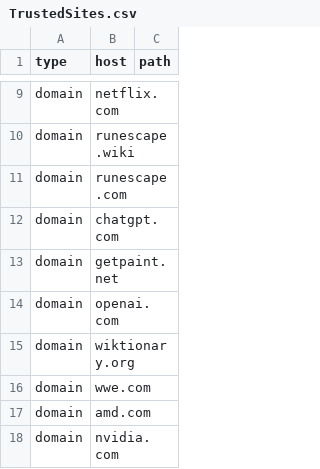
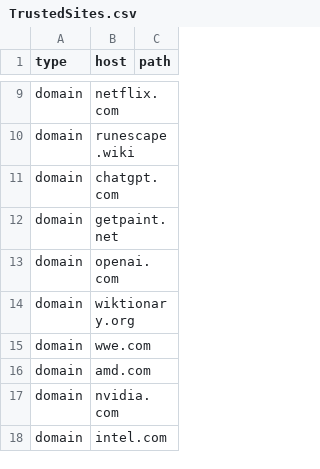
Before and after one commit to NightmaREE3Z/Focus-Master, a CSV file: blocker/lists/TrustedSites.csv, drawn as a sheet; only a part is shown, gaps mark what is left out; the shorter side is filled out with more unchanged rows; the diff names each change by its address in the sheet, - before the commit and + after, or states it on an @@ line.

Commit message:
Sync BraveFox Focus Master TrustedSites.csv

```diff
--- a/blocker/lists/TrustedSites.csv
+++ b/blocker/lists/TrustedSites.csv
-row 11: domain | runescape.com
```
